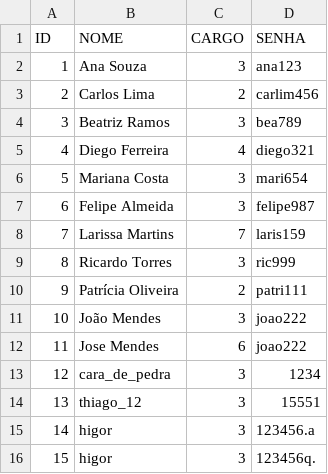
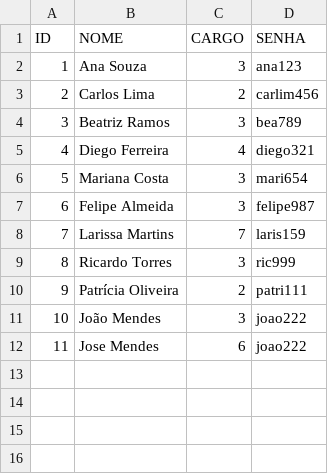
Before and after one commit to esauhigor/PROJETO_C, a CSV file: dados/users.csv, drawn as a sheet; the diff names each change by its address in the sheet, - before the commit and + after, or states it on an @@ line.

Commit message:
commit de arquivo

```diff
--- a/dados/users.csv
+++ b/dados/users.csv
-row 13: 12 | cara_de_pedra | 3 | 1234
-row 14: 13 | thiago_12 | 3 | 15551
-row 15: 14 | higor | 3 | 123456.a
-row 16: 15 | higor | 3 | 123456q.
```
